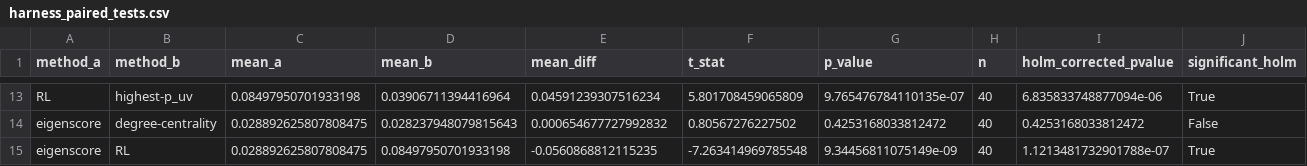
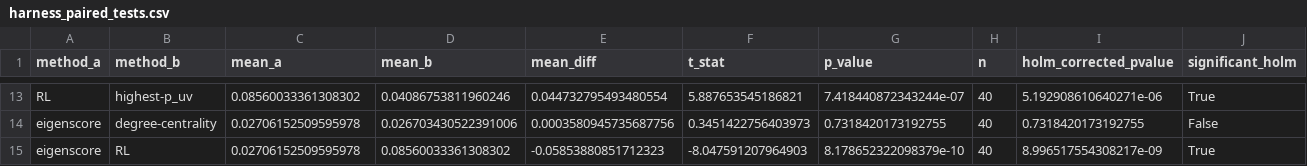
Before and after one commit to swarup08/social-iot-gat-botnet-defense, a CSV file: harness_paired_tests.csv, drawn as a sheet; only a part is shown, gaps mark what is left out; the diff covers the shown part only; the diff names each change by its address in the sheet, - before the commit and + after, or states it on an @@ line.

```diff
--- a/harness_paired_tests.csv
+++ b/harness_paired_tests.csv
-C13 (mean_a): 0.08497950701933198
+C13 (mean_a): 0.08560033361308302
-D13 (mean_b): 0.03906711394416964
+D13 (mean_b): 0.04086753811960246
-E13 (mean_diff): 0.04591239307516234
+E13 (mean_diff): 0.044732795493480554
-F13 (t_stat): 5.801708459065809
+F13 (t_stat): 5.887653545186821
-G13 (p_value): 9.765476784110135e-07
+G13 (p_value): 7.418440872343244e-07
-I13 (holm_corrected_pvalue): 6.835833748877094e-06
+I13 (holm_corrected_pvalue): 5.192908610640271e-06
-C14:C15 (mean_a): 0.028892625807808475
+C14:C15 (mean_a): 0.02706152509595978
-D14 (mean_b): 0.028237948079815643
+D14 (mean_b): 0.026703430522391006
-E14 (mean_diff): 0.000654677727992832
+E14 (mean_diff): 0.0003580945735687756
-F14 (t_stat): 0.80567276227502
+F14 (t_stat): 0.3451422756403973
-G14 (p_value): 0.4253168033812472
+G14 (p_value): 0.7318420173192755
-I14 (holm_corrected_pvalue): 0.4253168033812472
+I14 (holm_corrected_pvalue): 0.7318420173192755
-D15 (mean_b): 0.08497950701933198
+D15 (mean_b): 0.08560033361308302
-E15 (mean_diff): -0.0560868812115235
+E15 (mean_diff): -0.05853880851712323
-F15 (t_stat): -7.263414969785548
+F15 (t_stat): -8.047591207964903
-G15 (p_value): 9.34456811075149e-09
+G15 (p_value): 8.178652322098379e-10
-I15 (holm_corrected_pvalue): 1.1213481732901788e-07
+I15 (holm_corrected_pvalue): 8.996517554308217e-09
```
Also changed, not shown: 66 edited cells elsewhere in this file, harness_summary.csv.
